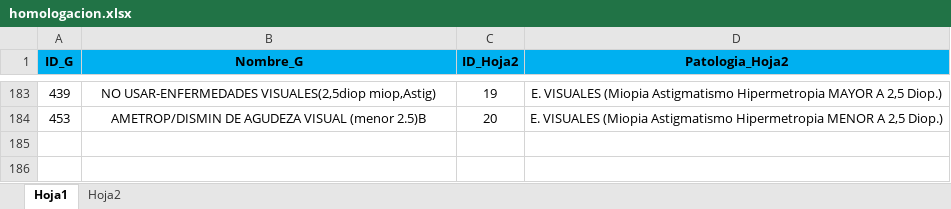
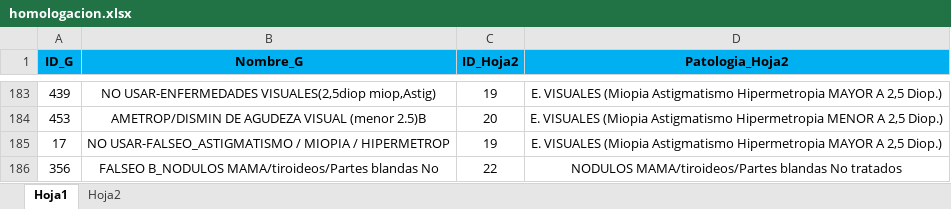
Before and after one commit to Sistemas-Nobis/Widget, an Excel workbook: home/static/homologacion.xlsx, sheet Hoja1, drawn as a sheet; only a part is shown, gaps mark what is left out; values as stored, in another font and other column widths than the file's, no borders; the diff names each change by its address in the sheet, - before the commit and + after, or states it on an @@ line.

```diff
--- a/home/static/homologacion.xlsx (sheet Hoja1)
+++ b/home/static/homologacion.xlsx (sheet Hoja1)
+row 185: 17 | NO USAR-FALSEO_ASTIGMATISMO / MIOPIA / HIPERMETROP | 19 | E. VISUALES (Miopia Astigmatismo Hipermetropia MAYOR A 2,5 Diop.)
+row 186: 356 | FALSEO B_NODULOS MAMA/tiroideos/Partes blandas No | 22 | NODULOS MAMA/tiroideos/Partes blandas No tratados
```
Also changed, not shown: sheet Hoja2, 3 other files.
